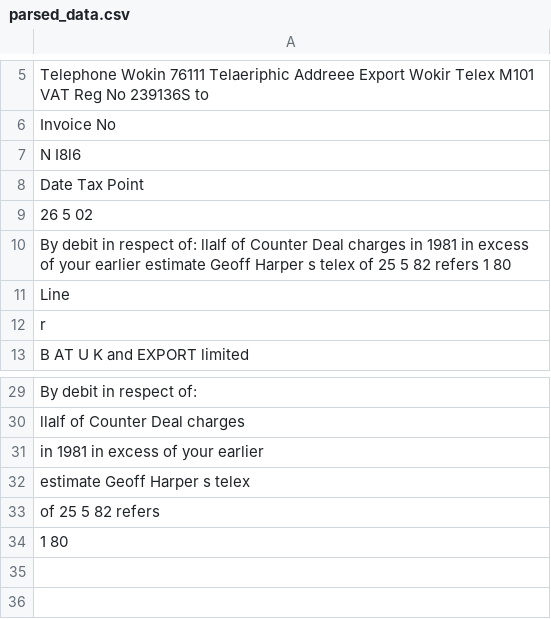
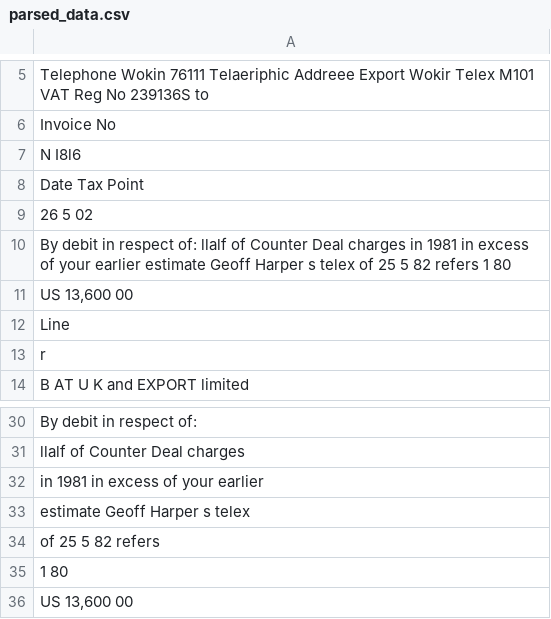
Before and after one commit to andre0422/Trinity, a CSV file: models/parsed_data.csv, drawn as a sheet; only a part is shown, gaps mark what is left out; the diff names each change by its address in the sheet, - before the commit and + after, or states it on an @@ line.

```diff
--- a/models/parsed_data.csv
+++ b/models/parsed_data.csv
+row 11: US 13,600 00
+row 36: US 13,600 00
```
Also changed, not shown: 3 other files.
